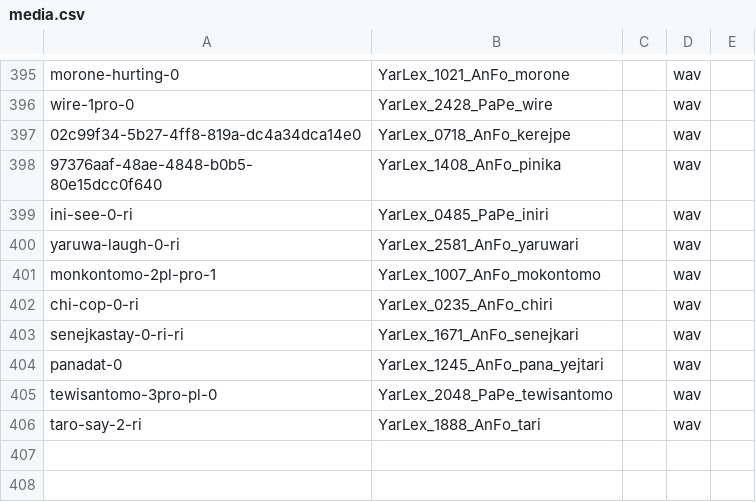
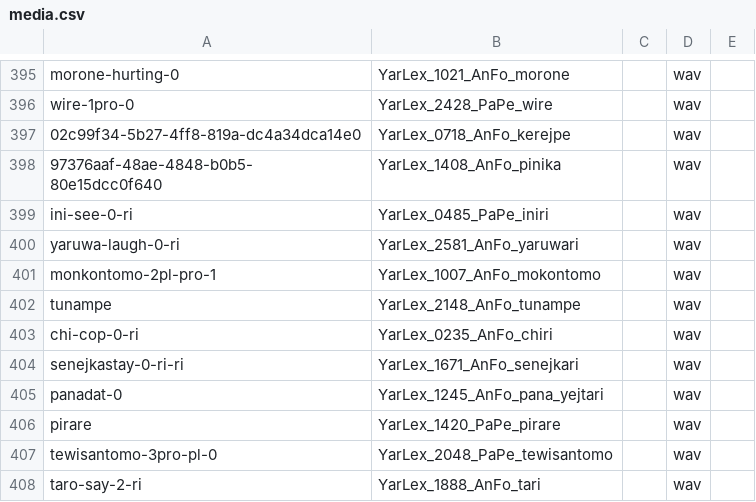
Before and after one commit to caribank/yawarana-corpus-cldf, a CSV file: cldf/media.csv, drawn as a sheet; only a part is shown, gaps mark what is left out; the diff names each change by its address in the sheet, - before the commit and + after, or states it on an @@ line.

```diff
--- a/cldf/media.csv
+++ b/cldf/media.csv
+row 402: tunampe | YarLex_2148_AnFo_tunampe |  | wav
+row 406: pirare | YarLex_1420_PaPe_pirare |  | wav
```
Also changed, not shown: cldf/forms.csv, cldf/parameters.csv, 6 other files.
